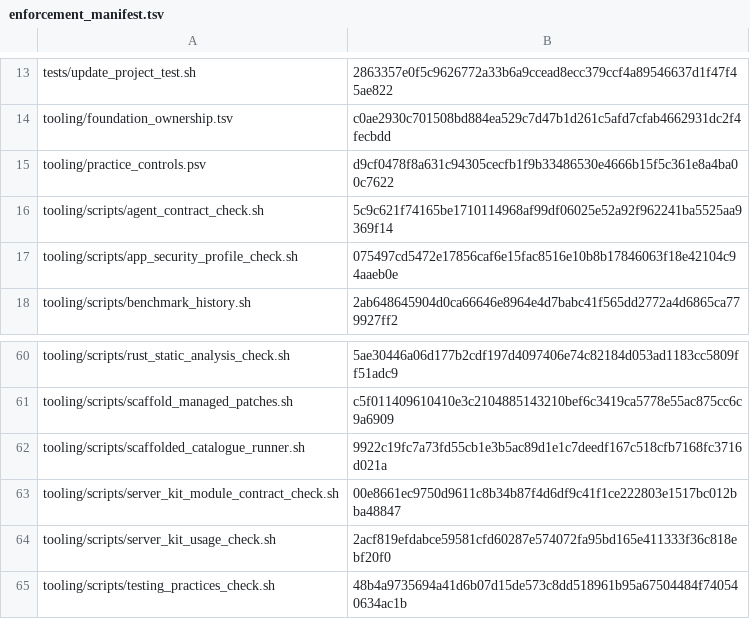
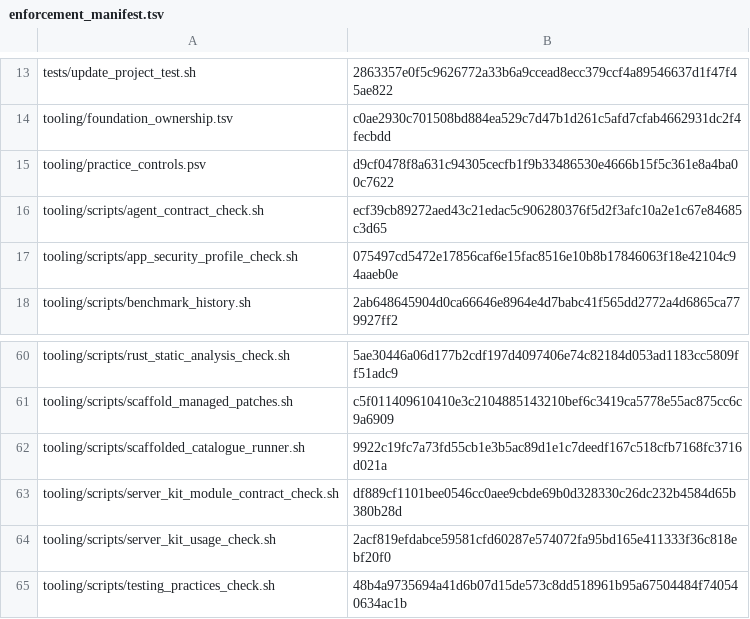
Before and after one commit to nmxmxh/foundation, a TSV file: tooling/enforcement_manifest.tsv, drawn as a sheet; only a part is shown, gaps mark what is left out.

```diff
--- a/tooling/enforcement_manifest.tsv
+++ b/tooling/enforcement_manifest.tsv
@@ -15,3 +15,3 @@ tooling/foundation_ownership.tsv	c0ae2930c701508bd884ea529c7d47b1d261c5afd7cfab4
 tooling/practice_controls.psv	d9cf0478f8a631c94305cecfb1f9b33486530e4666b15f5c361e8a4ba00c7622
-tooling/scripts/agent_contract_check.sh	5c9c621f74165be1710114968af99df06025e52a92f962241ba5525aa9369f14
+tooling/scripts/agent_contract_check.sh	ecf39cb89272aed43c21edac5c906280376f5d2f3afc10a2e1c67e84685c3d65
 tooling/scripts/app_security_profile_check.sh	075497cd5472e17856caf6e15fac8516e10b8b17846063f18e42104c94aaeb0e
@@ -62,3 +62,3 @@ tooling/scripts/scaffold_managed_patches.sh	c5f011409610410e3c2104885143210bef6c
 tooling/scripts/scaffolded_catalogue_runner.sh	9922c19fc7a73fd55cb1e3b5ac89d1e1c7deedf167c518cfb7168fc3716d021a
-tooling/scripts/server_kit_module_contract_check.sh	00e8661ec9750d9611c8b34b87f4d6df9c41f1ce222803e1517bc012bba48847
+tooling/scripts/server_kit_module_contract_check.sh	df889cf1101bee0546cc0aee9cbde69b0d328330c26dc232b4584d65b380b28d
 tooling/scripts/server_kit_usage_check.sh	2acf819efdabce59581cfd60287e574072fa95bd165e411333f36c818ebf20f0
```
Also changed, not shown: 15 other files.
